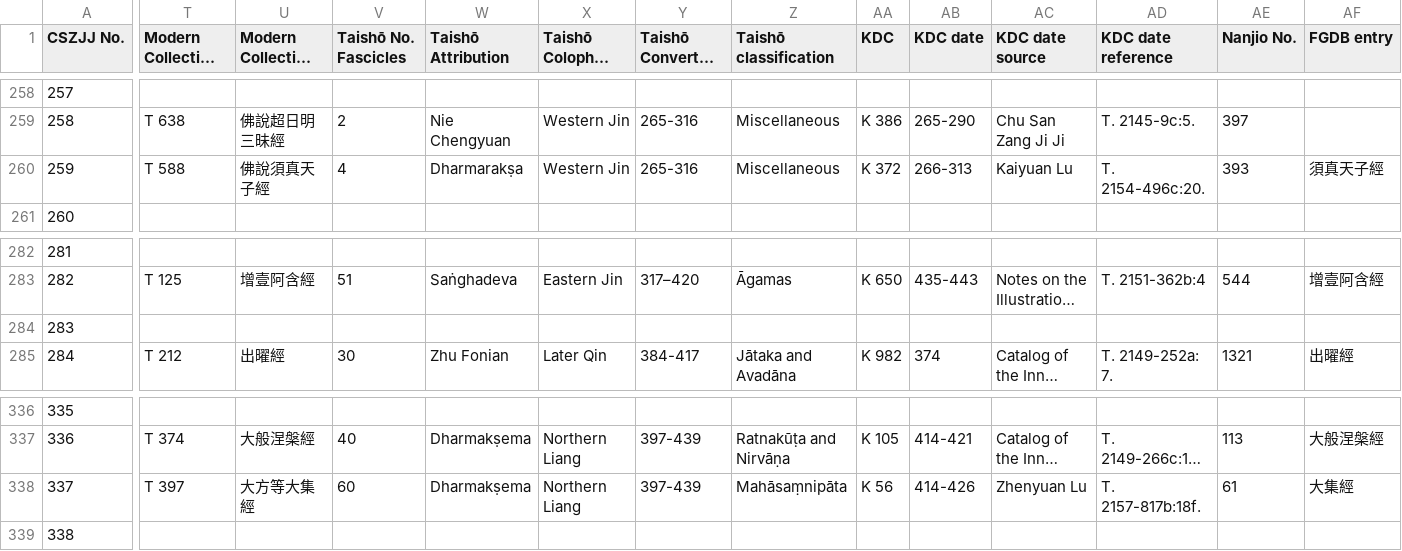
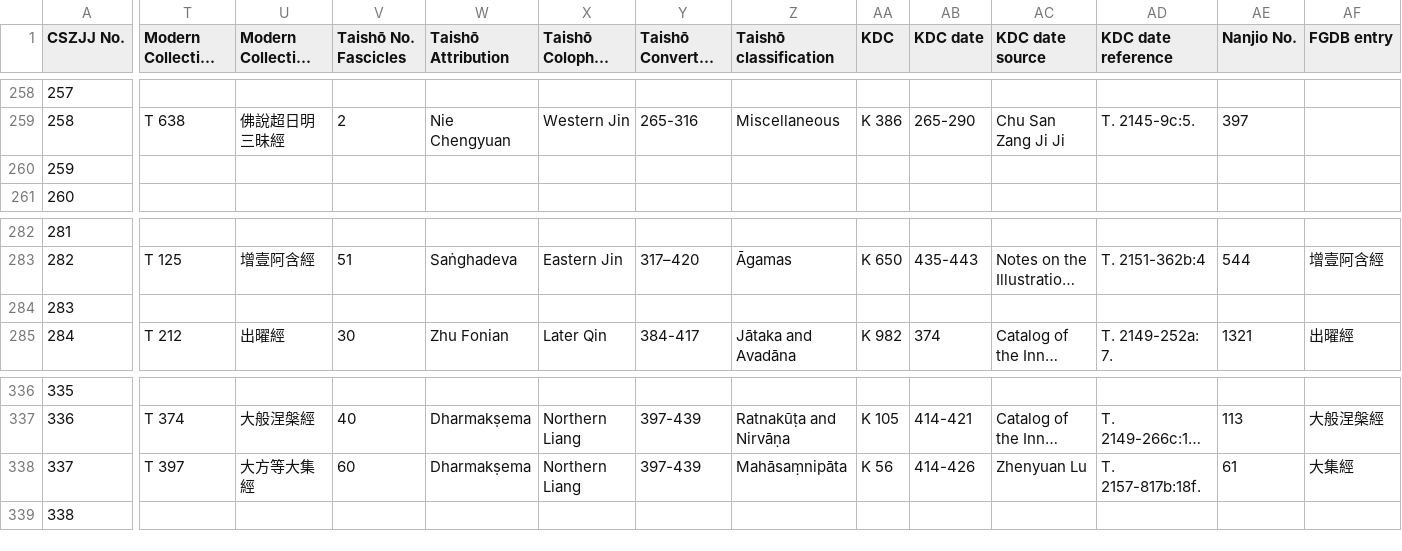
Before and after one commit to Silk-Road-Corpus/silk_road_corpus, a CSV file: data/chusanzangjiji.csv, drawn as a sheet; only a part is shown, gaps mark what is left out; long unchanged cells end in …; the diff covers the shown part only; the diff names each change by its address in the sheet, - before the commit and + after, or states it on an @@ line.

```diff
--- a/data/chusanzangjiji.csv
+++ b/data/chusanzangjiji.csv
-T260 (Modern Collection Ref): T 588
+T260 (Modern Collection Ref): (empty)
-U260 (Modern Collection Title): 佛說須真天子經
+U260 (Modern Collection Title): (empty)
-V260 (Taishō No. Fascicles): 4
+V260 (Taishō No. Fascicles): (empty)
-W260 (Taishō Attribution): Dharmarakṣa
+W260 (Taishō Attribution): (empty)
-X260 (Taishō Colophon Dynasty): Western Jin
+X260 (Taishō Colophon Dynasty): (empty)
-Y260 (Taishō Converted Date): 265-316
+Y260 (Taishō Converted Date): (empty)
-Z260 (Taishō classification): Miscellaneous
+Z260 (Taishō classification): (empty)
-AA260 (KDC): K 372
+AA260 (KDC): (empty)
-AB260 (KDC date): 266-313
+AB260 (KDC date): (empty)
-AC260 (KDC date source): Kaiyuan Lu
+AC260 (KDC date source): (empty)
-AD260 (KDC date reference): T. 2154-496c:20.
+AD260 (KDC date reference): (empty)
-AE260 (Nanjio No.): 393
+AE260 (Nanjio No.): (empty)
-AF260 (FGDB entry): 須真天子經
+AF260 (FGDB entry): (empty)
```
Also changed, not shown: 10 edited cells elsewhere in this file, data/cszjj_citations.csv, 6 other files.
